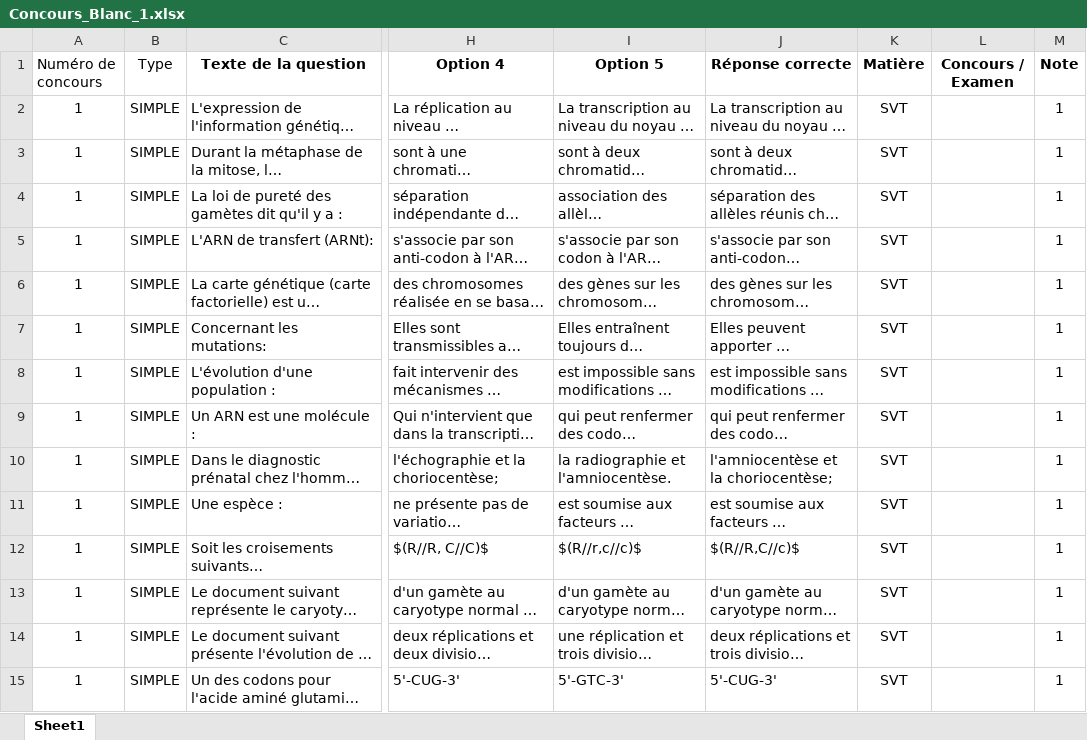
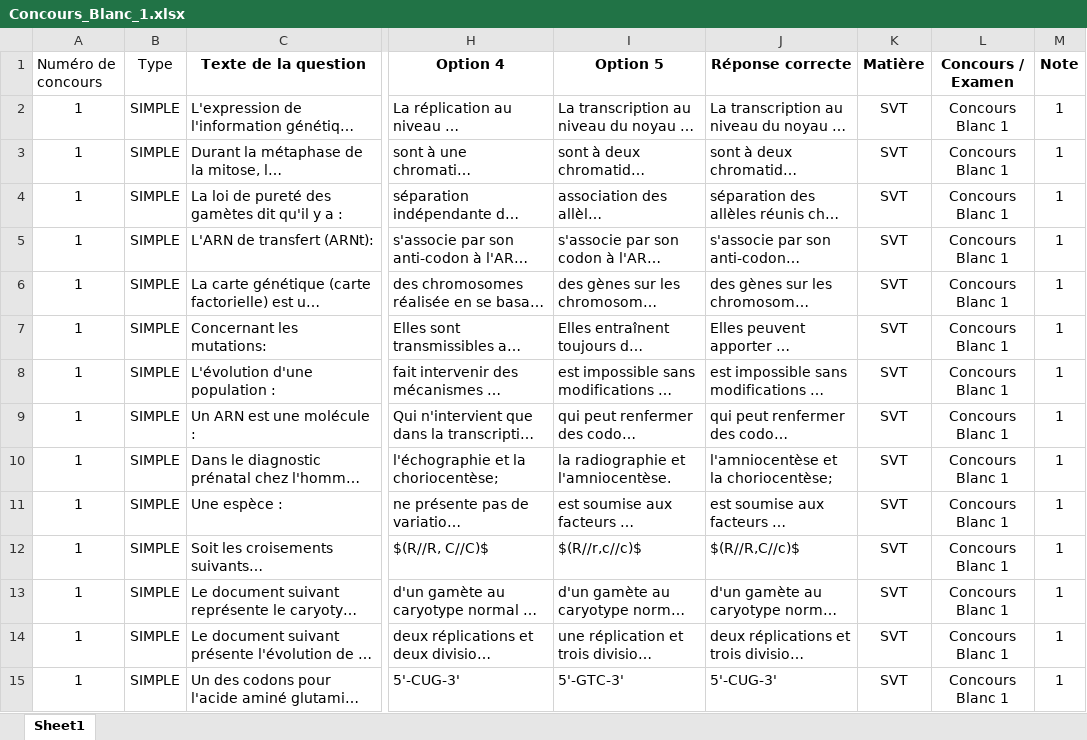
Before and after one commit to moulaycherif/MED-CONTEST, an Excel workbook: Concours_Blanc_1.xlsx, sheet Sheet1, drawn as a sheet; only a part is shown, gaps mark what is left out; long unchanged cells end in …; values as stored, in another font and other column widths than the file's, no borders; the diff covers the shown part only; the diff names each change by its address in the sheet, - before the commit and + after, or states it on an @@ line.

```diff
--- a/Concours_Blanc_1.xlsx (sheet Sheet1)
+++ b/Concours_Blanc_1.xlsx (sheet Sheet1)
-L2:L15 (Concours / Examen): (empty)
+L2:L15 (Concours / Examen): Concours Blanc 1
```
Also changed, not shown: 81 edited cells elsewhere in this sheet, 1 other file.
